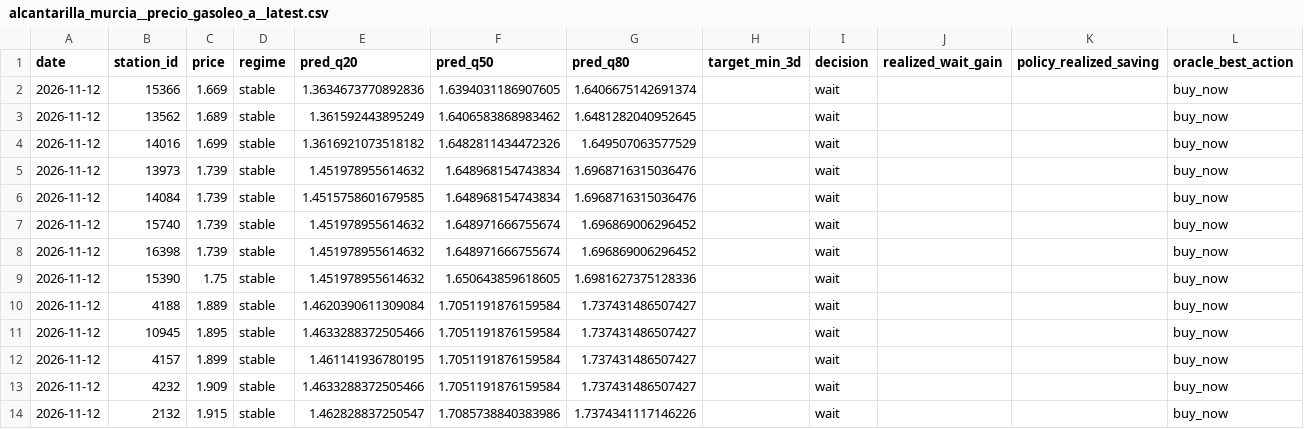
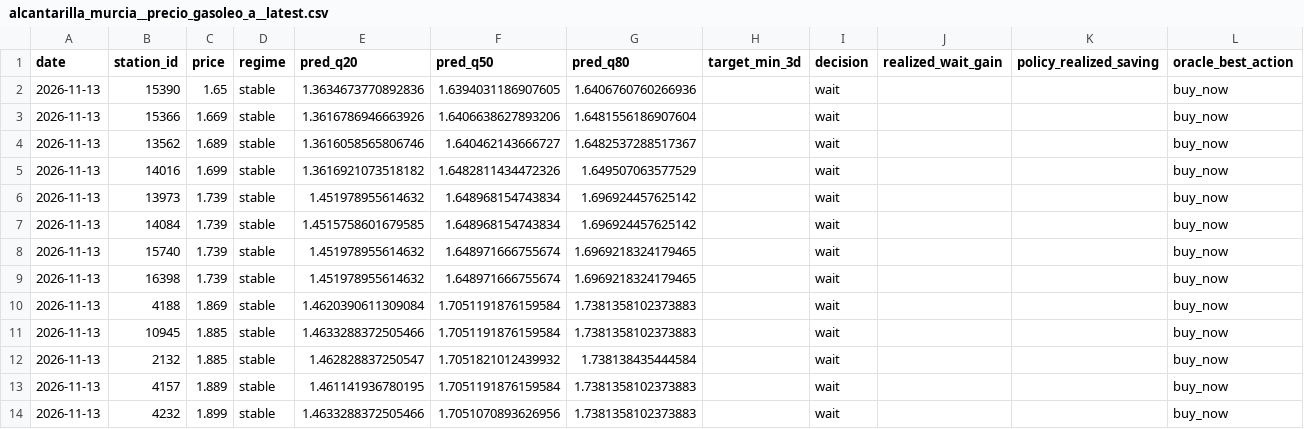
Before and after one commit to juanluserra/fuel-recommender-murcia, a CSV file: data/latest/alcantarilla_murcia__precio_gasoleo_a__latest.csv, drawn as a sheet.

```diff
--- a/data/latest/alcantarilla_murcia__precio_gasoleo_a__latest.csv
+++ b/data/latest/alcantarilla_murcia__precio_gasoleo_a__latest.csv
@@ -1,14 +1,14 @@
 date,station_id,price,regime,pred_q20,pred_q50,pred_q80,target_min_3d,decision,realized_wait_gain,policy_realized_saving,oracle_best_action
-2026-11-12,15366,1.669,stable,1.3634673770892836,1.6394031186907605,1.6406675142691374,,wait,,,buy_now
-2026-11-12,13562,1.689,stable,1.361592443895249,1.6406583868983462,1.6481282040952645,,wait,,,buy_now
-2026-11-12,14016,1.699,stable,1.3616921073518182,1.6482811434472326,1.649507063577529,,wait,,,buy_now
-2026-11-12,13973,1.739,stable,1.451978955614632,1.648968154743834,1.6968716315036476,,wait,,,buy_now
-2026-11-12,14084,1.739,stable,1.4515758601679585,1.648968154743834,1.6968716315036476,,wait,,,buy_now
-2026-11-12,15740,1.739,stable,1.451978955614632,1.648971666755674,1.696869006296452,,wait,,,buy_now
-2026-11-12,16398,1.739,stable,1.451978955614632,1.648971666755674,1.696869006296452,,wait,,,buy_now
-2026-11-12,15390,1.75,stable,1.451978955614632,1.650643859618605,1.6981627375128336,,wait,,,buy_now
-2026-11-12,4188,1.889,stable,1.4620390611309084,1.7051191876159584,1.737431486507427,,wait,,,buy_now
-2026-11-12,10945,1.895,stable,1.4633288372505466,1.7051191876159584,1.737431486507427,,wait,,,buy_now
-2026-11-12,4157,1.899,stable,1.461141936780195,1.7051191876159584,1.737431486507427,,wait,,,buy_now
-2026-11-12,4232,1.909,stable,1.4633288372505466,1.7051191876159584,1.737431486507427,,wait,,,buy_now
-2026-11-12,2132,1.915,stable,1.462828837250547,1.7085738840383986,1.7374341117146226,,wait,,,buy_now
+2026-11-13,15390,1.65,stable,1.3634673770892836,1.6394031186907605,1.6406760760266936,,wait,,,buy_now
+2026-11-13,15366,1.669,stable,1.3616786946663926,1.6406638627893206,1.6481556186907604,,wait,,,buy_now
+2026-11-13,13562,1.689,stable,1.3616058565806746,1.640462143666727,1.6482537288517367,,wait,,,buy_now
+2026-11-13,14016,1.699,stable,1.3616921073518182,1.6482811434472326,1.649507063577529,,wait,,,buy_now
+2026-11-13,13973,1.739,stable,1.451978955614632,1.648968154743834,1.696924457625142,,wait,,,buy_now
+2026-11-13,14084,1.739,stable,1.4515758601679585,1.648968154743834,1.696924457625142,,wait,,,buy_now
+2026-11-13,15740,1.739,stable,1.451978955614632,1.648971666755674,1.6969218324179465,,wait,,,buy_now
+2026-11-13,16398,1.739,stable,1.451978955614632,1.648971666755674,1.6969218324179465,,wait,,,buy_now
+2026-11-13,4188,1.869,stable,1.4620390611309084,1.7051191876159584,1.7381358102373883,,wait,,,buy_now
+2026-11-13,10945,1.885,stable,1.4633288372505466,1.7051191876159584,1.7381358102373883,,wait,,,buy_now
+2026-11-13,2132,1.885,stable,1.462828837250547,1.7051821012439932,1.738138435444584,,wait,,,buy_now
+2026-11-13,4157,1.889,stable,1.461141936780195,1.7051191876159584,1.7381358102373883,,wait,,,buy_now
+2026-11-13,4232,1.899,stable,1.4633288372505466,1.7051070893626956,1.7381358102373883,,wait,,,buy_now
```
Also changed, not shown: data/history/alcantarilla_murcia/fetch_log.csv, data/history/alcantarilla_murcia/stations.csv, 4 other files.
